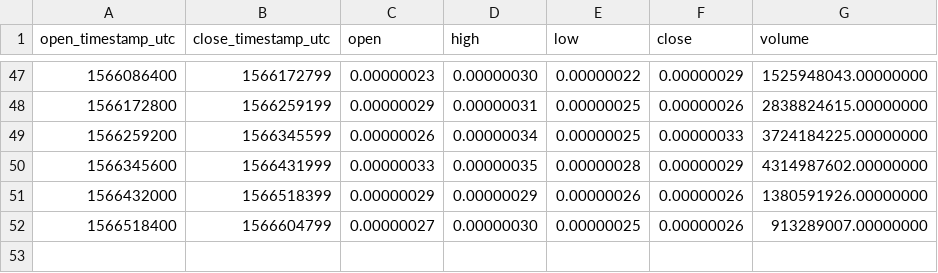
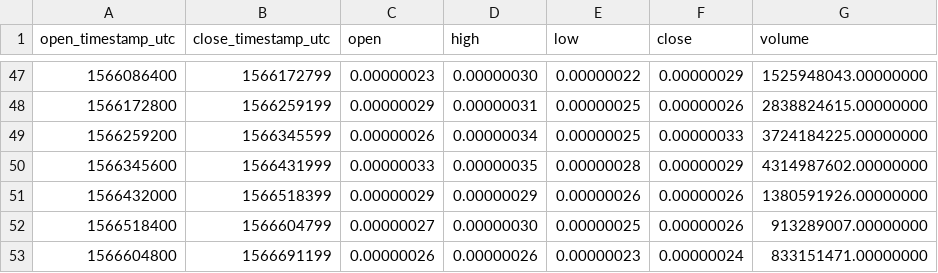
Before and after one commit to cryptobigbro/binance-ERDBTC, a CSV file: binance-ERDBTC-1d.csv, drawn as a sheet; only a part is shown, gaps mark what is left out.

```diff
--- a/binance-ERDBTC-1d.csv
+++ b/binance-ERDBTC-1d.csv
@@ -52 +52,2 @@ open_timestamp_utc,close_timestamp_utc,open,high,low,close,volume
 1566518400,1566604799,0.00000027,0.00000030,0.00000025,0.00000026,913289007.00000000
+1566604800,1566691199,0.00000026,0.00000026,0.00000023,0.00000024,833151471.00000000
```
Also changed, not shown: binance-ERDBTC-1h.csv.
